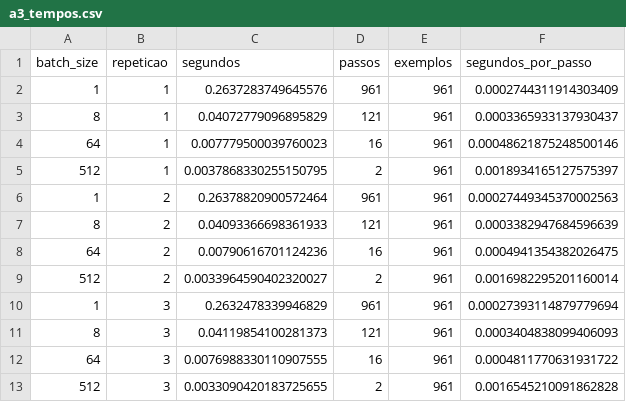
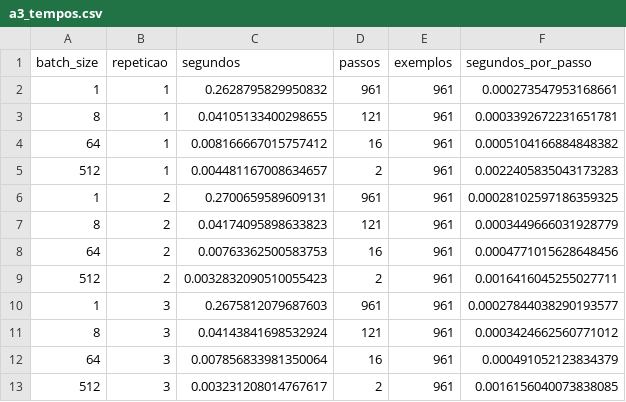
Before and after one commit to jhlr/wine, a CSV file: lab-02/resultados/a3_tempos.csv, drawn as a sheet.

```diff
--- a/lab-02/resultados/a3_tempos.csv
+++ b/lab-02/resultados/a3_tempos.csv
@@ -1,13 +1,13 @@
 batch_size,repeticao,segundos,passos,exemplos,segundos_por_passo
-1,1,0.2637283749645576,961,961,0.0002744311914303409
-8,1,0.04072779096895829,121,961,0.0003365933137930437
-64,1,0.007779500039760023,16,961,0.00048621875248500146
-512,1,0.0037868330255150795,2,961,0.0018934165127575397
-1,2,0.26378820900572464,961,961,0.00027449345370002563
-8,2,0.04093366698361933,121,961,0.0003382947684596639
-64,2,0.00790616701124236,16,961,0.0004941354382026475
-512,2,0.0033964590402320027,2,961,0.0016982295201160014
-1,3,0.2632478339946829,961,961,0.00027393114879779694
-8,3,0.04119854100281373,121,961,0.0003404838099406093
-64,3,0.0076988330110907555,16,961,0.0004811770631931722
-512,3,0.0033090420183725655,2,961,0.0016545210091862828
+1,1,0.2628795829950832,961,961,0.000273547953168661
+8,1,0.04105133400298655,121,961,0.0003392672231651781
+64,1,0.008166667015757412,16,961,0.0005104166884848382
+512,1,0.004481167008634657,2,961,0.0022405835043173283
+1,2,0.2700659589609131,961,961,0.00028102597186359325
+8,2,0.04174095898633823,121,961,0.0003449666031928779
+64,2,0.00763362500583753,16,961,0.0004771015628648456
+512,2,0.0032832090510055423,2,961,0.0016416045255027711
+1,3,0.2675812079687603,961,961,0.00027844038290193577
+8,3,0.04143841698532924,121,961,0.0003424662560771012
+64,3,0.007856833981350064,16,961,0.000491052123834379
+512,3,0.003231208014767617,2,961,0.0016156040073838085
```
Also changed, not shown: lab-02/resultados/a3_resumo.csv, 8 other files.
